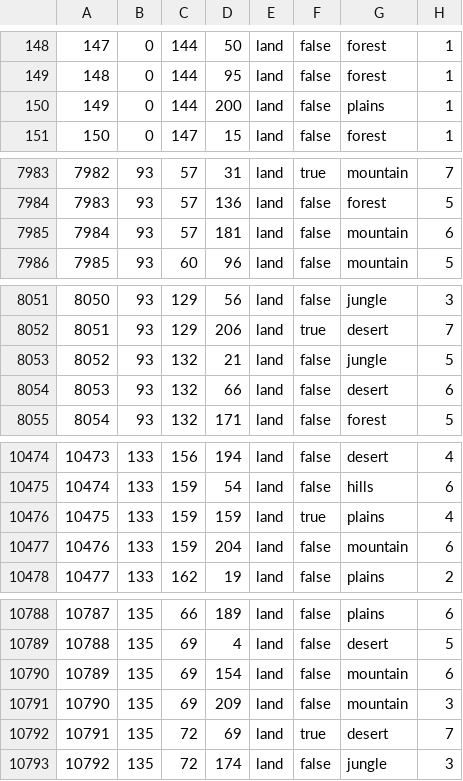
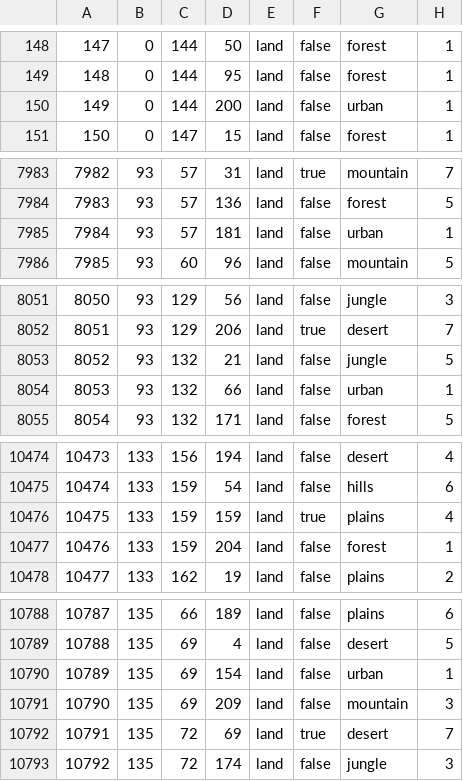
Before and after one commit to otti086/JFU_testing, a CSV file: map/definition.csv, drawn as a sheet; only a part is shown, gaps mark what is left out; the diff covers the shown part only.

```diff
--- a/map/definition.csv
+++ b/map/definition.csv
@@ -149,3 +149,3 @@
 148;0;144;95;land;false;forest;1
-149;0;144;200;land;false;plains;1
+149;0;144;200;land;false;urban;1
 150;0;147;15;land;false;forest;1
@@ -7984,3 +7984,3 @@
 7983;93;57;136;land;false;forest;5
-7984;93;57;181;land;false;mountain;6
+7984;93;57;181;land;false;urban;1
 7985;93;60;96;land;false;mountain;5
@@ -8053,3 +8053,3 @@
 8052;93;132;21;land;false;jungle;5
-8053;93;132;66;land;false;desert;6
+8053;93;132;66;land;false;urban;1
 8054;93;132;171;land;false;forest;5
@@ -10476,3 +10476,3 @@
 10475;133;159;159;land;true;plains;4
-10476;133;159;204;land;false;mountain;6
+10476;133;159;204;land;false;forest;1
 10477;133;162;19;land;false;plains;2
@@ -10789,3 +10789,3 @@
 10788;135;69;4;land;false;desert;5
-10789;135;69;154;land;false;mountain;6
+10789;135;69;154;land;false;urban;1
 10790;135;69;209;land;false;mountain;3
```
Also changed, not shown: 26 edited cells elsewhere in this file, map/adjacencies.csv, 23 other files.
